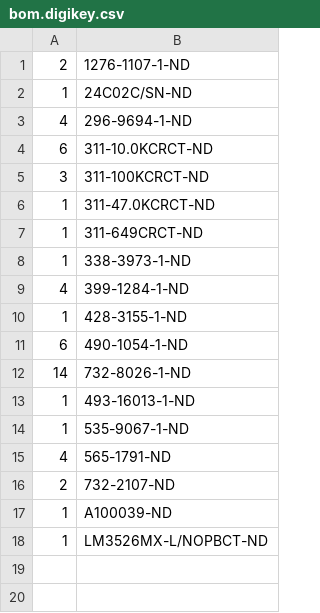
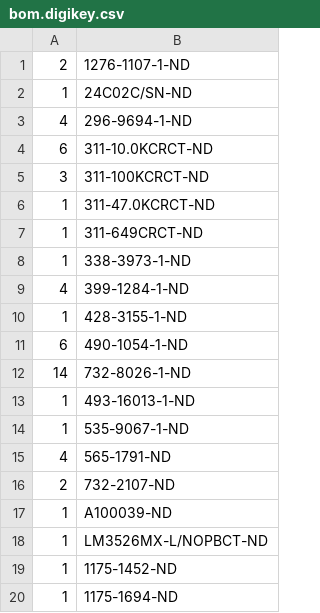
Before and after one commit to kinx-project/hub-hw, a CSV file: bom.digikey.csv, drawn as a sheet.

Commit message:
add USB cables to BOM

```diff
--- a/bom.digikey.csv
+++ b/bom.digikey.csv
@@ -18 +18,3 @@
 1,LM3526MX-L/NOPBCT-ND
+1,1175-1452-ND
+1,1175-1694-ND
```
